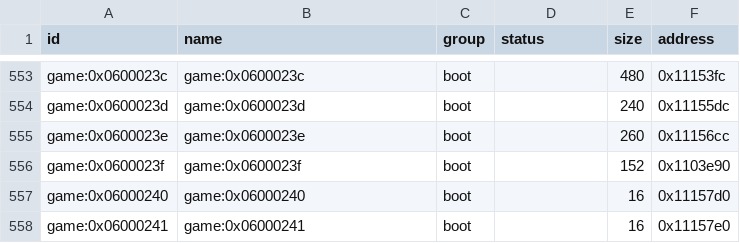
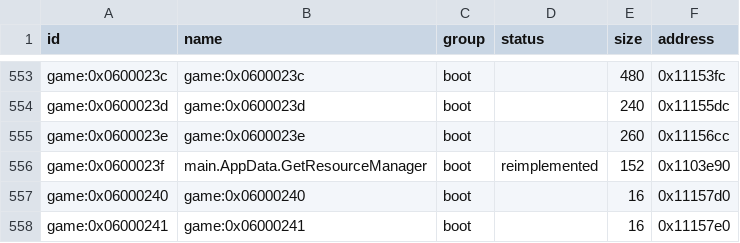
Before and after one commit to Tim-campy/magicians-saga-port, a CSV file: re/functions.csv, drawn as a sheet; only a part is shown, gaps mark what is left out.

```diff
--- a/re/functions.csv
+++ b/re/functions.csv
@@ -555,3 +555,3 @@ game:0x0600023d,game:0x0600023d,boot,,240,0x11155dc
 game:0x0600023e,game:0x0600023e,boot,,260,0x11156cc
-game:0x0600023f,game:0x0600023f,boot,,152,0x1103e90
+game:0x0600023f,main.AppData.GetResourceManager,boot,reimplemented,152,0x1103e90
 game:0x06000240,game:0x06000240,boot,,16,0x11157d0
```
Also changed, not shown: re/status/assets.tsv, re/status/boot.tsv, 16 other files.
